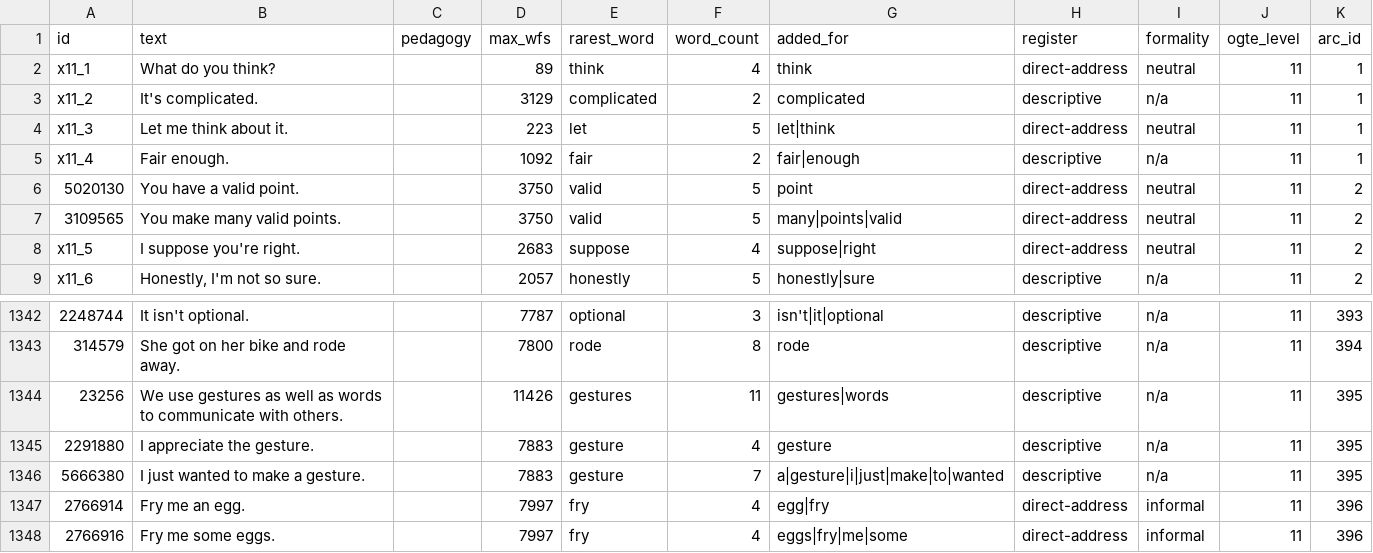
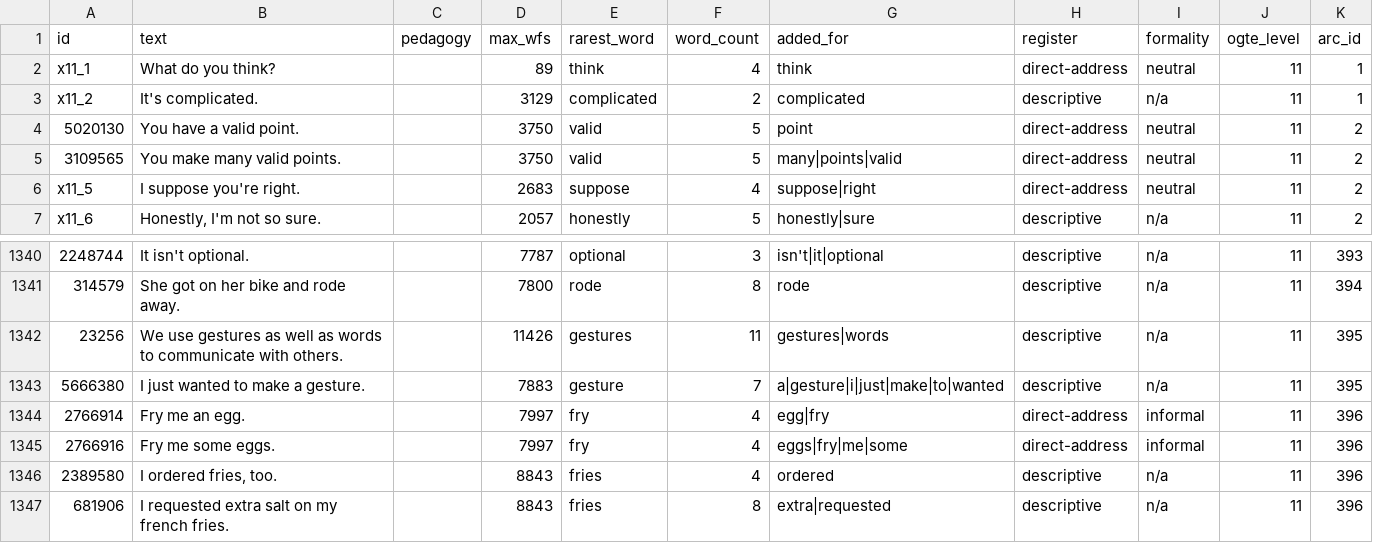
Before and after one commit to PaulErmler/phrasis-app, a CSV file: data_preparation/ogte-dataset/data/output/levels_curated/ogte_11_early_upper_intermediate.csv, drawn as a sheet; only a part is shown, gaps mark what is left out; the shorter side is filled out with more unchanged rows; the diff names each change by its address in the sheet, - before the commit and + after, or states it on an @@ line.

```diff
--- a/data_preparation/ogte-dataset/data/output/levels_curated/ogte_11_early_upper_intermediate.csv
+++ b/data_preparation/ogte-dataset/data/output/levels_curated/ogte_11_early_upper_intermediate.csv
-row 4: x11_3 | Let me think about it. |  | 223 | let | 5 | let|think | direct-address | neutral | 11 | 1
-row 5: x11_4 | Fair enough. |  | 1092 | fair | 2 | fair|enough | descriptive | n/a | 11 | 1
-row 1345: 2291880 | I appreciate the gesture. |  | 7883 | gesture | 4 | gesture | descriptive | n/a | 11 | 395
```
Also changed, not shown: data_preparation/ogte-dataset/data/output/levels_curated/ogte_06_mid_elementary.csv, data_preparation/ogte-dataset/data/output/levels_curated/ogte_07_high_elementary.csv, 18 other files.
